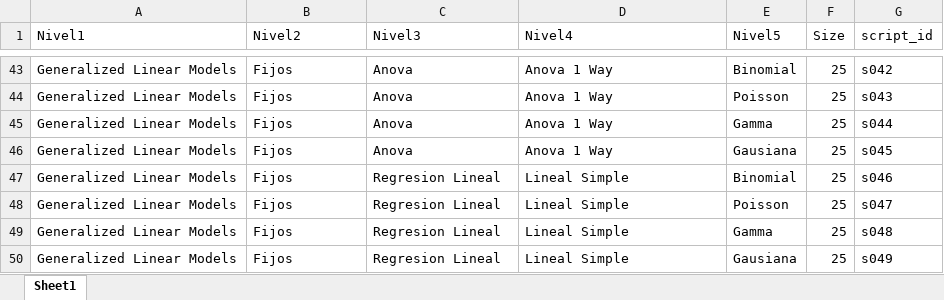
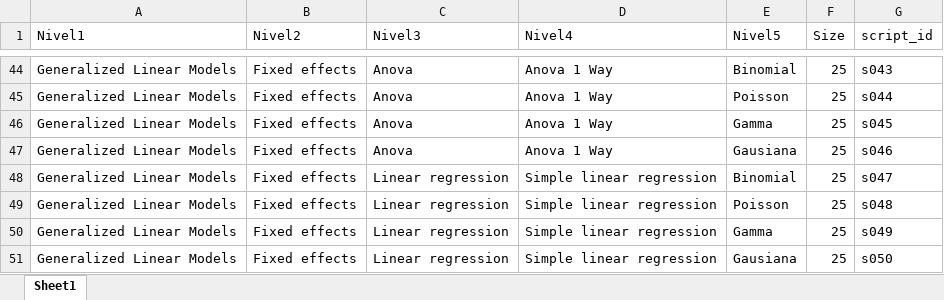
Before and after one commit to deliaspanigo/Rscience2027, an Excel workbook: data-raw/arbol_estadistico.xlsx, sheet Sheet1, drawn as a sheet; only a part is shown, gaps mark what is left out; values as stored, in another font and other column widths than the file's, no cell formats; addresses are those after the commit; the diff covers the shown part only; the diff names each change by its address in the sheet, - before the commit and + after, or states it on an @@ line.

```diff
--- a/data-raw/arbol_estadistico.xlsx (sheet Sheet1)
+++ b/data-raw/arbol_estadistico.xlsx (sheet Sheet1)
-B44:B51 (Nivel2): Fijos
+B44:B51 (Nivel2): Fixed effects
-G44 (script_id): s042
+G44 (script_id): s043
-G45 (script_id): s043
+G45 (script_id): s044
-G46 (script_id): s044
+G46 (script_id): s045
-G47 (script_id): s045
+G47 (script_id): s046
-C48:C51 (Nivel3): Regresion Lineal
+C48:C51 (Nivel3): Linear regression
-D48:D51 (Nivel4): Lineal Simple
+D48:D51 (Nivel4): Simple linear regression
-G48 (script_id): s046
+G48 (script_id): s047
-G49 (script_id): s047
+G49 (script_id): s048
-G50 (script_id): s048
+G50 (script_id): s049
-G51 (script_id): s049
+G51 (script_id): s050
```
Also changed, not shown: 2 added rows, 1 removed row and 48 edited cells elsewhere in this sheet, cell formats, 2 other files.
